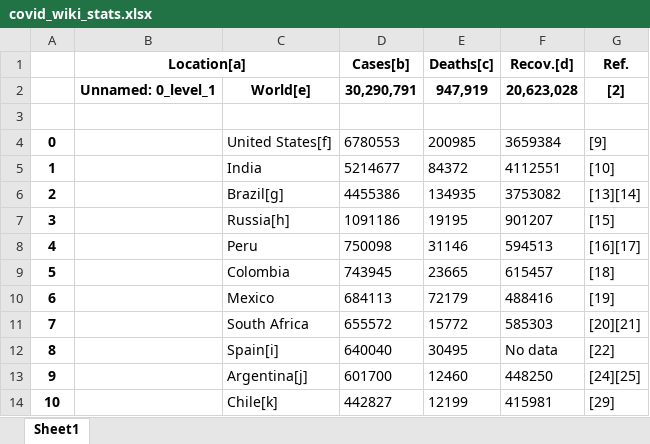
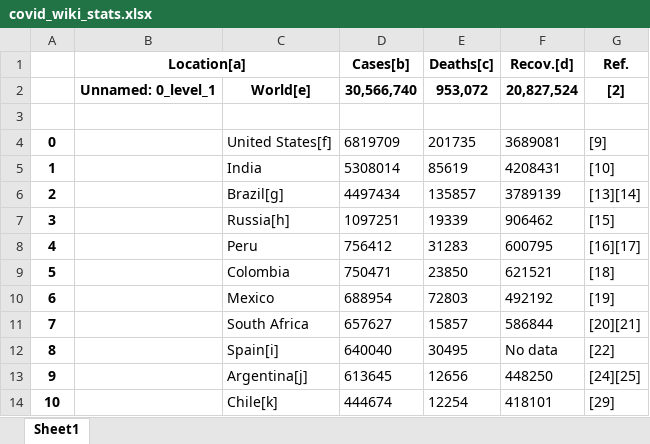
Before and after one commit to techsparksguru/data_ai_for_all, an Excel workbook: class1_explore/scrapers/covid_wiki_stats.xlsx, sheet Sheet1, drawn as a sheet; only a part is shown; values as stored, in another font and other column widths than the file's, no borders; the diff covers the shown part only; the diff names each change by its address in the sheet, - before the commit and + after, or states it on an @@ line.

Commit message:
update covid sample data

```diff
--- a/class1_explore/scrapers/covid_wiki_stats.xlsx (sheet Sheet1)
+++ b/class1_explore/scrapers/covid_wiki_stats.xlsx (sheet Sheet1)
-D2 (Cases[b]): 30,290,791
+D2 (Cases[b]): 30,566,740
-E2 (Deaths[c]): 947,919
+E2 (Deaths[c]): 953,072
-F2 (Recov.[d]): 20,623,028
+F2 (Recov.[d]): 20,827,524
-D4 (Cases[b]): 6780553
+D4 (Cases[b]): 6819709
-E4 (Deaths[c]): 200985
+E4 (Deaths[c]): 201735
-F4 (Recov.[d]): 3659384
+F4 (Recov.[d]): 3689081
-D5 (Cases[b]): 5214677
+D5 (Cases[b]): 5308014
-E5 (Deaths[c]): 84372
+E5 (Deaths[c]): 85619
-F5 (Recov.[d]): 4112551
+F5 (Recov.[d]): 4208431
-D6 (Cases[b]): 4455386
+D6 (Cases[b]): 4497434
-E6 (Deaths[c]): 134935
+E6 (Deaths[c]): 135857
-F6 (Recov.[d]): 3753082
+F6 (Recov.[d]): 3789139
-D7 (Cases[b]): 1091186
+D7 (Cases[b]): 1097251
-E7 (Deaths[c]): 19195
+E7 (Deaths[c]): 19339
-F7 (Recov.[d]): 901207
+F7 (Recov.[d]): 906462
-D8 (Cases[b]): 750098
+D8 (Cases[b]): 756412
-E8 (Deaths[c]): 31146
+E8 (Deaths[c]): 31283
-F8 (Recov.[d]): 594513
+F8 (Recov.[d]): 600795
-D9 (Cases[b]): 743945
+D9 (Cases[b]): 750471
-E9 (Deaths[c]): 23665
+E9 (Deaths[c]): 23850
-F9 (Recov.[d]): 615457
+F9 (Recov.[d]): 621521
-D10 (Cases[b]): 684113
+D10 (Cases[b]): 688954
-E10 (Deaths[c]): 72179
+E10 (Deaths[c]): 72803
-F10 (Recov.[d]): 488416
+F10 (Recov.[d]): 492192
-D11 (Cases[b]): 655572
+D11 (Cases[b]): 657627
-E11 (Deaths[c]): 15772
+E11 (Deaths[c]): 15857
-F11 (Recov.[d]): 585303
+F11 (Recov.[d]): 586844
-D13 (Cases[b]): 601700
+D13 (Cases[b]): 613645
-E13 (Deaths[c]): 12460
+E13 (Deaths[c]): 12656
-D14 (Cases[b]): 442827
+D14 (Cases[b]): 444674
-E14 (Deaths[c]): 12199
+E14 (Deaths[c]): 12254
-F14 (Recov.[d]): 415981
+F14 (Recov.[d]): 418101
```
Also changed, not shown: 513 edited cells elsewhere in this sheet, 1 other file.
